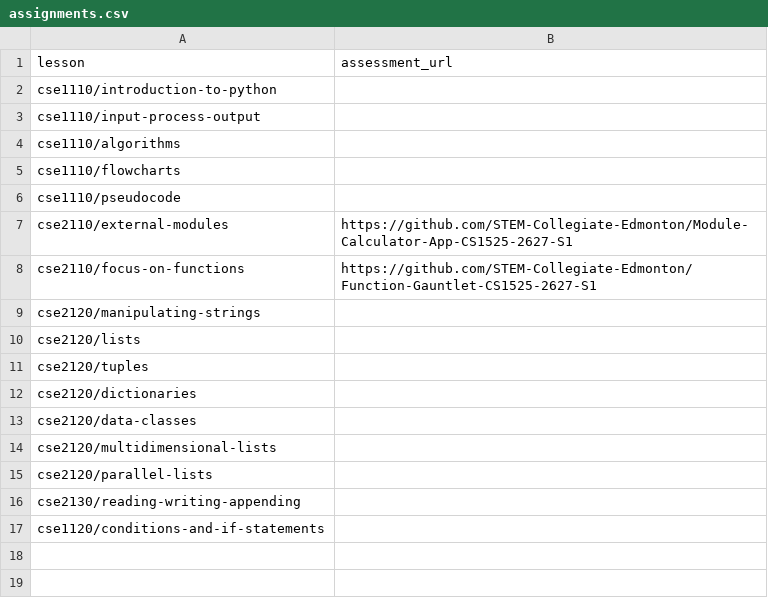
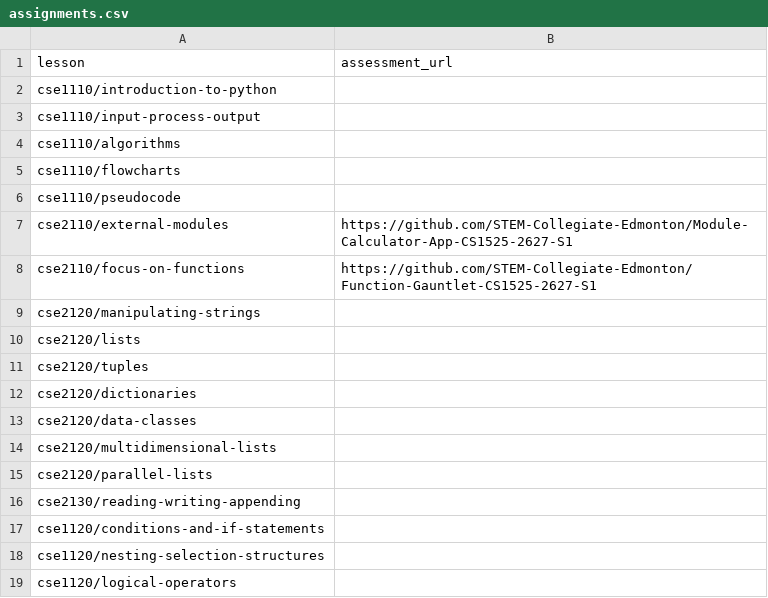
Before and after one commit to SmugPumpkins/animated-algorithms, a CSV file: site/assignments.csv, drawn as a sheet; the diff names each change by its address in the sheet, - before the commit and + after, or states it on an @@ line.

Commit message:
Split advanced selection into nesting and logical operators lessons

```diff
--- a/site/assignments.csv
+++ b/site/assignments.csv
+row 18: cse1120/nesting-selection-structures
+row 19: cse1120/logical-operators
```
Also changed, not shown: 30 other files.
